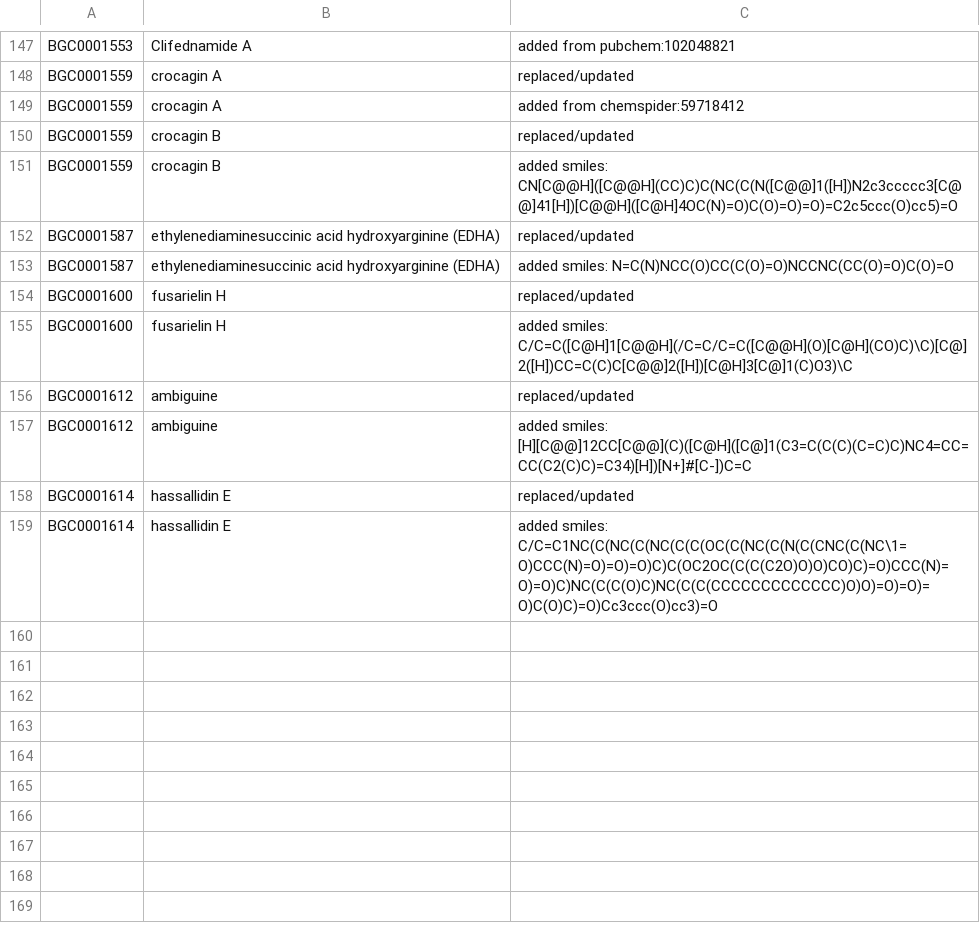
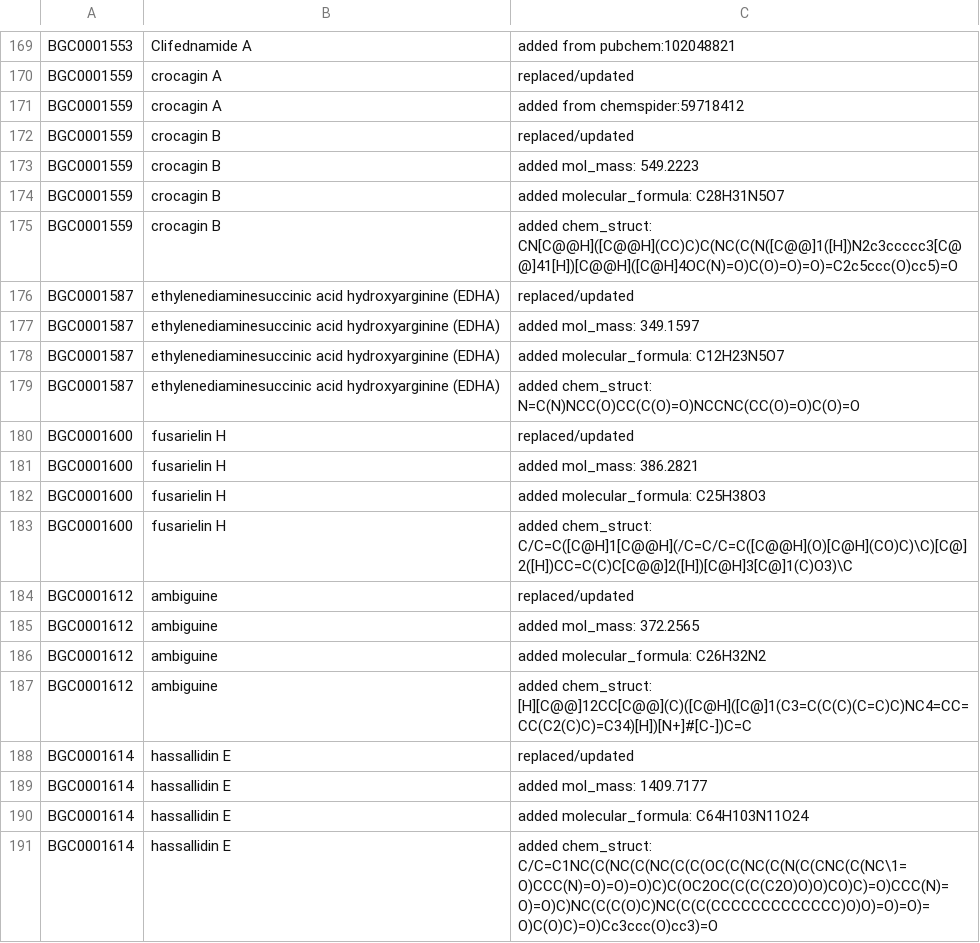
Before and after one commit to serina-robinson/mibig_14_to_20_schema_refactoring, a TSV file: preprocessed/reports/p8-updated_compounds.tsv, drawn as a sheet; only a part is shown, gaps mark what is left out; the diff covers the shown part only.

```diff
--- a/preprocessed/reports/p8-updated_compounds.tsv
+++ b/preprocessed/reports/p8-updated_compounds.tsv
@@ -150,10 +172,20 @@ BGC0001559	crocagin A	added from chemspider:59718412
 BGC0001559	crocagin B	replaced/updated
-BGC0001559	crocagin B	added smiles: CN[C@@H]([C@@H](CC)C)C(NC(C(N([C@@]1([H])N2c3ccccc3[C@@]41[H])[C@@H]([C@H]4OC(N)=O)C(O)=O)=O)=C2c5ccc(O)cc5)=O
+BGC0001559	crocagin B	added mol_mass: 549.2223
+BGC0001559	crocagin B	added molecular_formula: C28H31N5O7
+BGC0001559	crocagin B	added chem_struct: CN[C@@H]([C@@H](CC)C)C(NC(C(N([C@@]1([H])N2c3ccccc3[C@@]41[H])[C@@H]([C@H]4OC(N)=O)C(O)=O)=O)=C2c5ccc(O)cc5)=O
 BGC0001587	ethylenediaminesuccinic acid hydroxyarginine (EDHA)	replaced/updated
-BGC0001587	ethylenediaminesuccinic acid hydroxyarginine (EDHA)	added smiles: N=C(N)NCC(O)CC(C(O)=O)NCCNC(CC(O)=O)C(O)=O
+BGC0001587	ethylenediaminesuccinic acid hydroxyarginine (EDHA)	added mol_mass: 349.1597
+BGC0001587	ethylenediaminesuccinic acid hydroxyarginine (EDHA)	added molecular_formula: C12H23N5O7
+BGC0001587	ethylenediaminesuccinic acid hydroxyarginine (EDHA)	added chem_struct: N=C(N)NCC(O)CC(C(O)=O)NCCNC(CC(O)=O)C(O)=O
 BGC0001600	fusarielin H	replaced/updated
-BGC0001600	fusarielin H	added smiles: C/C=C([C@H]1[C@@H](/C=C/C=C([C@@H](O)[C@H](CO)C)\C)[C@]2([H])CC=C(C)C[C@@]2([H])[C@H]3[C@]1(C)O3)\C
+BGC0001600	fusarielin H	added mol_mass: 386.2821
+BGC0001600	fusarielin H	added molecular_formula: C25H38O3
+BGC0001600	fusarielin H	added chem_struct: C/C=C([C@H]1[C@@H](/C=C/C=C([C@@H](O)[C@H](CO)C)\C)[C@]2([H])CC=C(C)C[C@@]2([H])[C@H]3[C@]1(C)O3)\C
 BGC0001612	ambiguine	replaced/updated
-BGC0001612	ambiguine	added smiles: [H][C@@]12CC[C@@](C)([C@H]([C@]1(C3=C(C(C)(C=C)C)NC4=CC=CC(C2(C)C)=C34)[H])[N+]#[C-])C=C
+BGC0001612	ambiguine	added mol_mass: 372.2565
+BGC0001612	ambiguine	added molecular_formula: C26H32N2
+BGC0001612	ambiguine	added chem_struct: [H][C@@]12CC[C@@](C)([C@H]([C@]1(C3=C(C(C)(C=C)C)NC4=CC=CC(C2(C)C)=C34)[H])[N+]#[C-])C=C
 BGC0001614	hassallidin E	replaced/updated
-BGC0001614	hassallidin E	added smiles: C/C=C1NC(C(NC(C(NC(C(C(OC(C(NC(C(N(C(CNC(C(NC\1=O)CCC(N)=O)=O)=O)C)C(OC2OC(C(C(C2O)O)O)CO)C)=O)CCC(N)=O)=O)C)NC(C(C(O)C)NC(C(C(CCCCCCCCCCCCC)O)O)=O)=O)=O)C(O)C)=O)Cc3ccc(O)cc3)=O
+BGC0001614	hassallidin E	added mol_mass: 1409.7177
+BGC0001614	hassallidin E	added molecular_formula: C64H103N11O24
+BGC0001614	hassallidin E	added chem_struct: C/C=C1NC(C(NC(C(NC(C(C(OC(C(NC(C(N(C(CNC(C(NC\1=O)CCC(N)=O)=O)=O)C)C(OC2OC(C(C(C2O)O)O)CO)C)=O)CCC(N)=O)=O)C)NC(C(C(O)C)NC(C(C(CCCCCCCCCCCCC)O)O)=O)=O)=O)C(O)C)=O)Cc3ccc(O)cc3)=O
```
Also changed, not shown: 22 added rows and 3 edited cells elsewhere in this file, inputs/from_annotathon_23may2019/comps_3.tsv, 24 other files.
